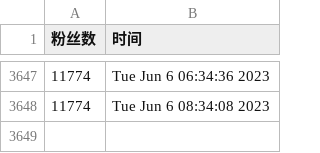
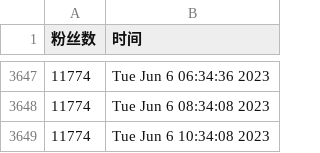
Before and after one commit to doombeaker/Larva, a CSV file: scripts/ttlarva-follower.csv, drawn as a sheet; only a part is shown, gaps mark what is left out.

Commit message:
update followers count daily

```diff
--- a/scripts/ttlarva-follower.csv
+++ b/scripts/ttlarva-follower.csv
@@ -3648 +3648,2 @@
 11774,Tue Jun  6 08:34:08 2023
+11774,Tue Jun  6 10:34:08 2023
```
